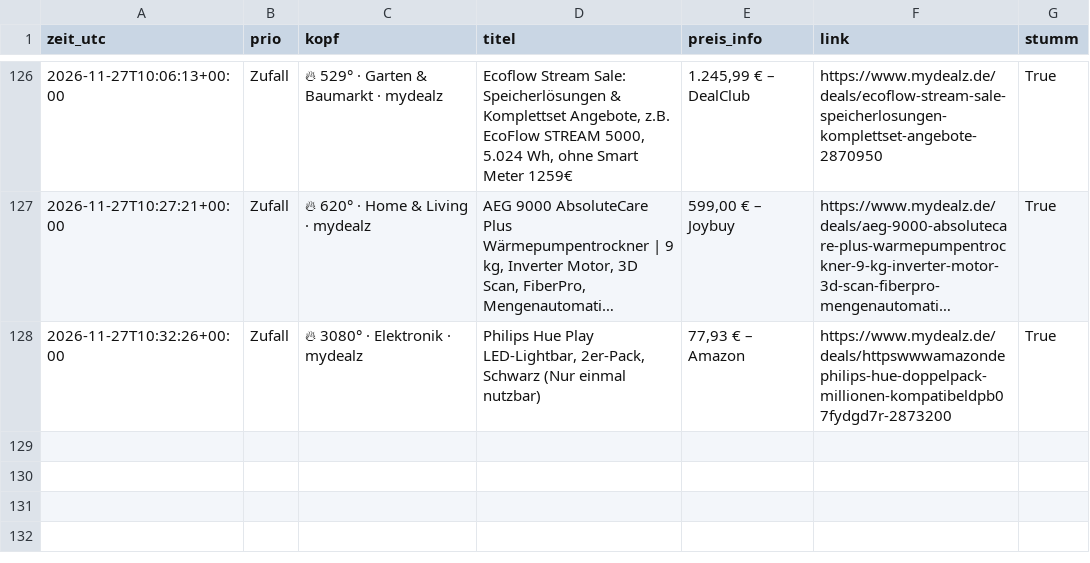
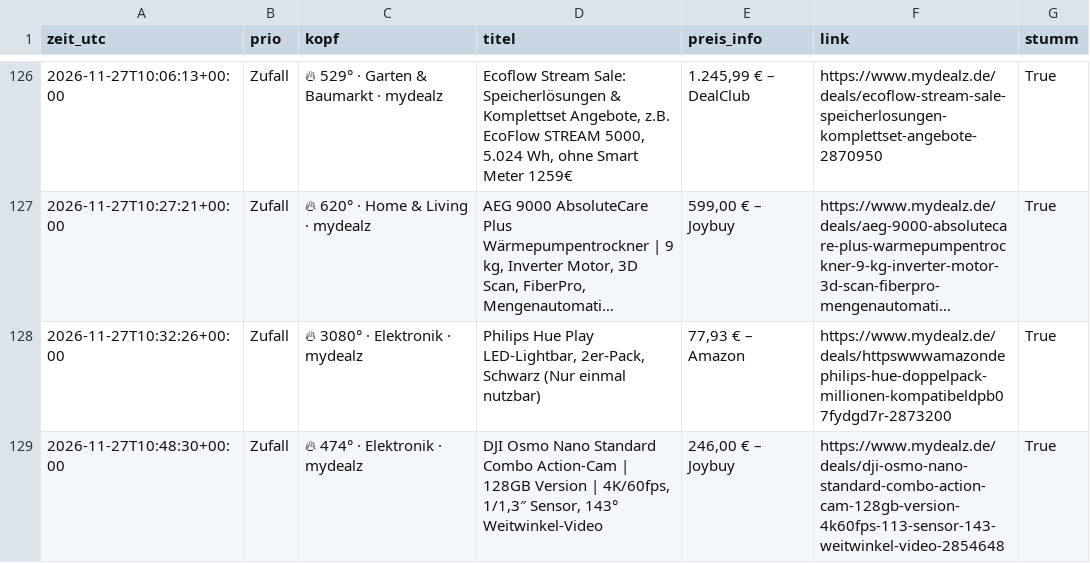
Before and after one commit to duchidachi/black-week-deal-bot, a CSV file: alerts.csv, drawn as a sheet; only a part is shown, gaps mark what is left out; long unchanged cells end in ….

```diff
--- a/alerts.csv
+++ b/alerts.csv
@@ -128 +128,2 @@ zeit_utc,prio,kopf,titel,preis_info,link,stumm
 2026-11-27T10:32:26+00:00,Zufall,🔥 3080° · Elektronik · mydealz,"Philips Hue Play LED-Lightbar, 2er-Pack, Schwarz (Nur einmal nutzbar)","77,93 € – Amazon",https://www.mydealz.de/deals/httpswwwamazondephilips-hue-doppelpack-millionen-kompatibeldpb07fydgd7r-2873200,True
+2026-11-27T10:48:30+00:00,Zufall,🔥 474° · Elektronik · mydealz,"DJI Osmo Nano Standard Combo Action-Cam | 128GB Version | 4K/60fps, 1/1,3″ Sensor, 143° Weitwinkel-Video","246,00 € – Joybuy",https://www.mydealz.de/deals/dji-osmo-nano-standard-combo-action-cam-128gb-version-4k60fps-113-sensor-143-weitwinkel-video-2854648,True
```
Also changed, not shown: 1 other file.
